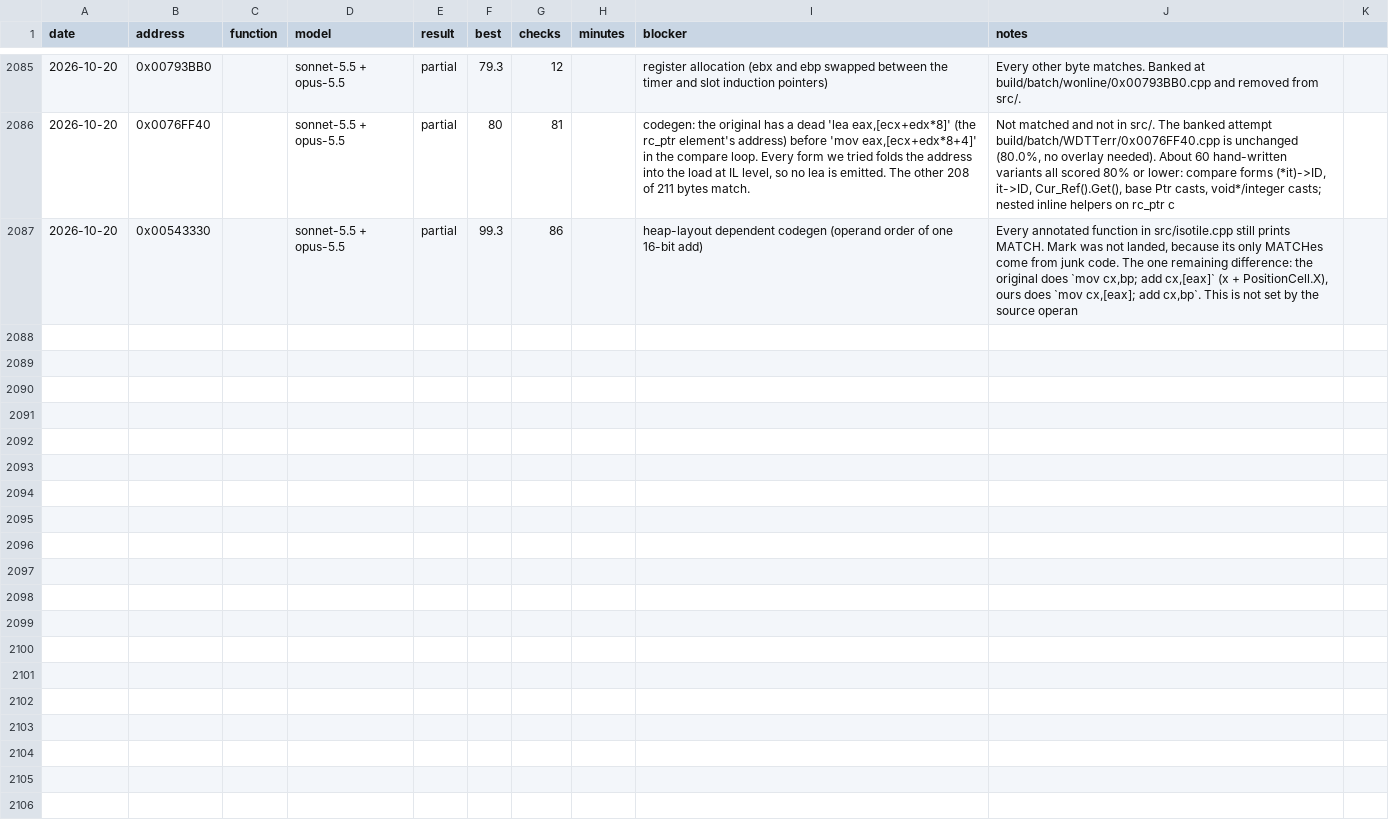
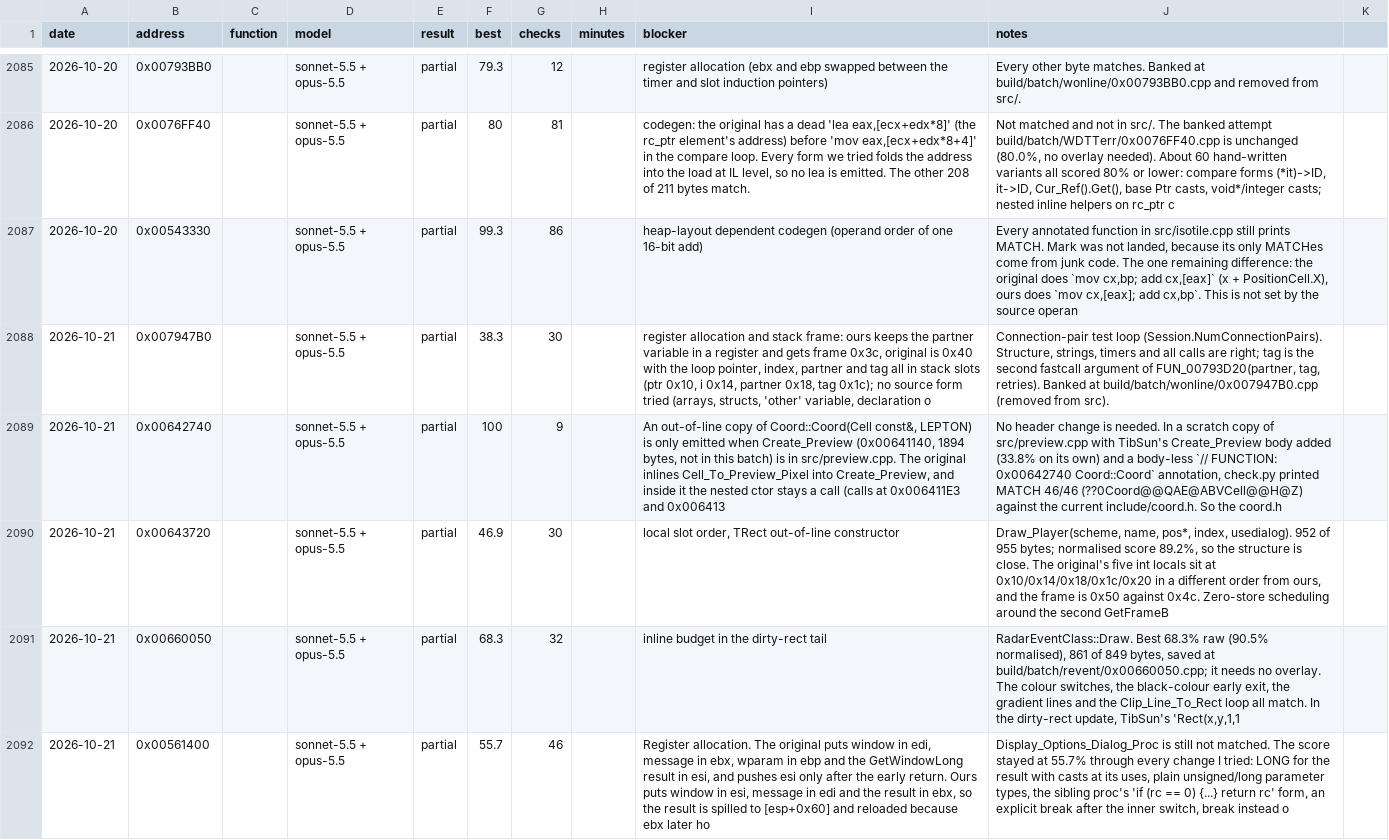
Before and after one commit to gibbo101/ra2-decomp, a CSV file: data/attempts.csv, drawn as a sheet; only a part is shown, gaps mark what is left out; the diff names each change by its address in the sheet, - before the commit and + after, or states it on an @@ line.

Commit message:
Land batches 81 to 83: 377 of 382 functions, reaching 12,764
The progress module splits into two files because the original compiled its second half
apart from the first. Template labels in rules.cpp now follow the vtable slots that hold
each function, which moves three instances from AnimTypeClass to TerrainTypeClass and
names 0x0067AA30 as TypeList's destructor. Connect reads Session's packet-router flag
through its member.

```diff
--- a/data/attempts.csv
+++ b/data/attempts.csv
+row 2088: 2026-10-21 | 0x007947B0 |  | sonnet-5.5 + opus-5.5 | partial | 38.3 | 30 |  | register allocation and stack frame: ours keeps the partner variable in a register and gets frame 0x3c, original is 0x40 with the loop pointer, index, partner and tag all in stack slots (ptr 0x10, i 0x14, partner 0x18, tag 0x1c); no source form tried (arrays, structs, 'other' variable, declaration o | Connection-pair test loop (Session.NumConnectionPairs). Structure, strings, timers and all calls are right; tag is the second fastcall argument of FUN_00793D20(partner, tag, retries). Banked at build/batch/wonline/0x007947B0.cpp (removed from src).
+row 2089: 2026-10-21 | 0x00642740 |  | sonnet-5.5 + opus-5.5 | partial | 100 | 9 |  | An out-of-line copy of Coord::Coord(Cell const&, LEPTON) is only emitted when Create_Preview (0x00641140, 1894 bytes, not in this batch) is in src/preview.cpp. The original inlines Cell_To_Preview_Pixel into Create_Preview, and inside it the nested ctor stays a call (calls at 0x006411E3 and 0x006413 | No header change is needed. In a scratch copy of src/preview.cpp with TibSun's Create_Preview body added (33.8% on its own) and a body-less `// FUNCTION: 0x00642740 Coord::Coord` annotation, check.py printed MATCH 46/46 (??0Coord@@QAE@ABVCell@@H@Z) against the current include/coord.h. So the coord.h
+row 2090: 2026-10-21 | 0x00643720 |  | sonnet-5.5 + opus-5.5 | partial | 46.9 | 30 |  | local slot order, TRect out-of-line constructor | Draw_Player(scheme, name, pos*, index, usedialog). 952 of 955 bytes; normalised score 89.2%, so the structure is close. The original's five int locals sit at 0x10/0x14/0x18/0x1c/0x20 in a different order from ours, and the frame is 0x50 against 0x4c. Zero-store scheduling around the second GetFrameB
+row 2091: 2026-10-21 | 0x00660050 |  | sonnet-5.5 + opus-5.5 | partial | 68.3 | 32 |  | inline budget in the dirty-rect tail | RadarEventClass::Draw. Best 68.3% raw (90.5% normalised), 861 of 849 bytes, saved at build/batch/revent/0x00660050.cpp; it needs no overlay. The colour switches, the black-colour early exit, the gradient lines and the Clip_Line_To_Rect loop all match. In the dirty-rect update, TibSun's 'Rect(x,y,1,1
+row 2092: 2026-10-21 | 0x00561400 |  | sonnet-5.5 + opus-5.5 | partial | 55.7 | 46 |  | Register allocation. The original puts window in edi, message in ebx, wparam in ebp and the GetWindowLong result in esi, and pushes esi only after the early return. Ours puts window in esi, message in edi and the result in ebx, so the result is spilled to [esp+0x60] and reloaded because ebx later ho | Display_Options_Dialog_Proc is still not matched. The score stayed at 55.7% through every change I tried: LONG for the result with casts at its uses, plain unsigned/long parameter types, the sibling proc's 'if (rc == 0) {...} return rc' form, an explicit break after the inner switch, break instead o
```
Also changed, not shown: 50 other files.
